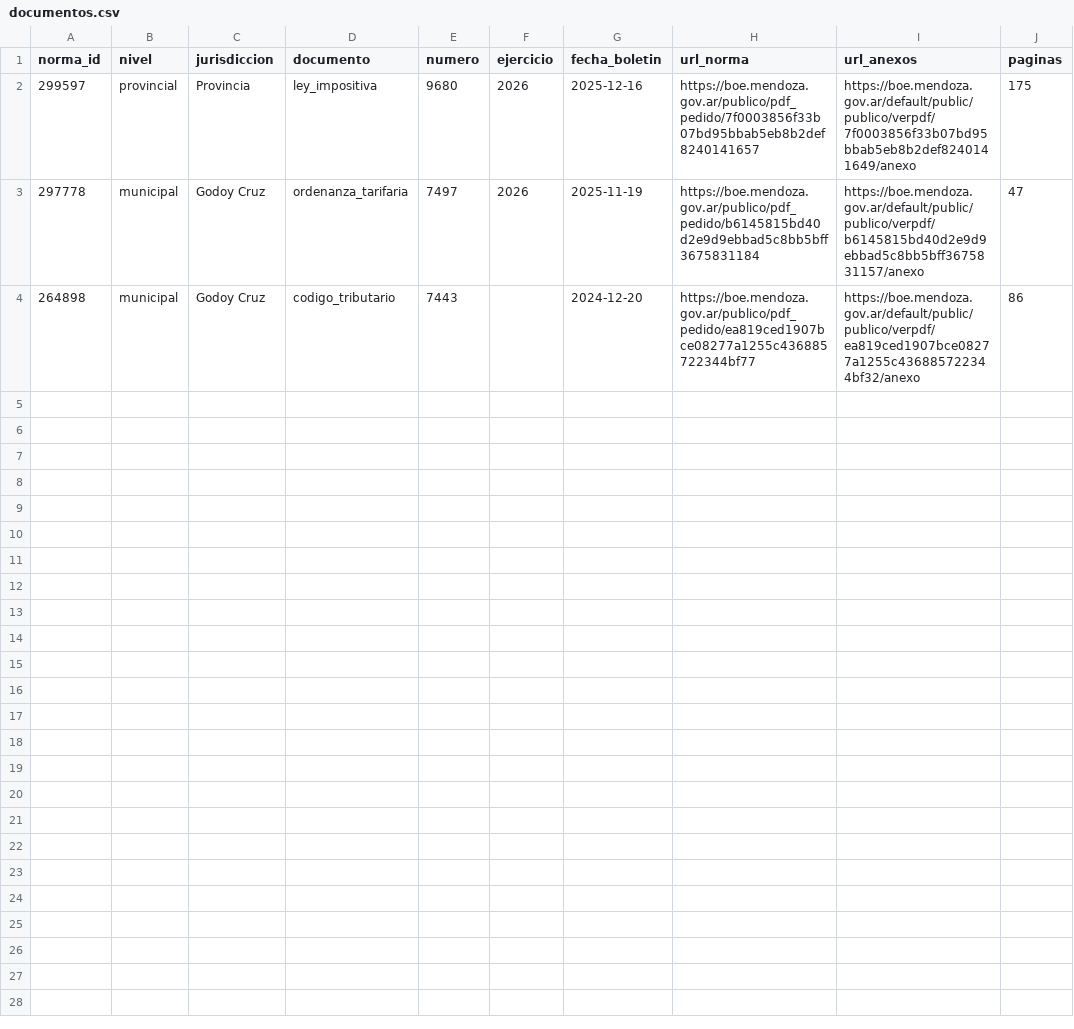
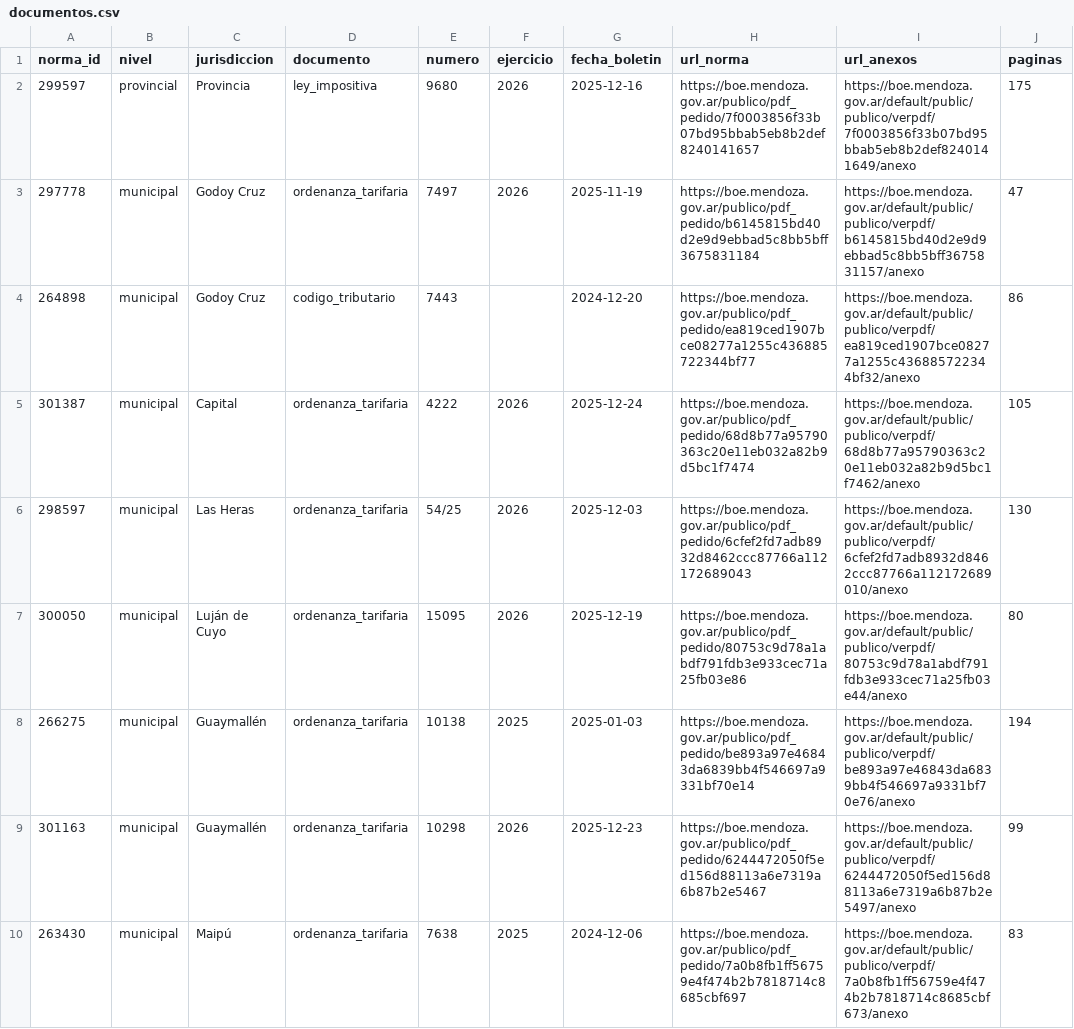
Before and after one commit to unllamas/mendoza-transparente, a CSV file: data/processed/tributos/documentos.csv, drawn as a sheet.

```diff
--- a/data/processed/tributos/documentos.csv
+++ b/data/processed/tributos/documentos.csv
@@ -4 +4,7 @@ norma_id,nivel,jurisdiccion,documento,numero,ejercicio,fecha_boletin,url_norma,u
 264898,municipal,Godoy Cruz,codigo_tributario,7443,,2024-12-20,https://boe.mendoza.gov.ar/publico/pdf_pedido/ea819ced1907bce08277a1255c436885722344bf77,https://boe.mendoza.gov.ar/default/public/publico/verpdf/ea819ced1907bce08277a1255c436885722344bf32/anexo,86
+301387,municipal,Capital,ordenanza_tarifaria,4222,2026,2025-12-24,https://boe.mendoza.gov.ar/publico/pdf_pedido/68d8b77a95790363c20e11eb032a82b9d5bc1f7474,https://boe.mendoza.gov.ar/default/public/publico/verpdf/68d8b77a95790363c20e11eb032a82b9d5bc1f7462/anexo,105
+298597,municipal,Las Heras,ordenanza_tarifaria,54/25,2026,2025-12-03,https://boe.mendoza.gov.ar/publico/pdf_pedido/6cfef2fd7adb8932d8462ccc87766a112172689043,https://boe.mendoza.gov.ar/default/public/publico/verpdf/6cfef2fd7adb8932d8462ccc87766a112172689010/anexo,130
+300050,municipal,Luján de Cuyo,ordenanza_tarifaria,15095,2026,2025-12-19,https://boe.mendoza.gov.ar/publico/pdf_pedido/80753c9d78a1abdf791fdb3e933cec71a25fb03e86,https://boe.mendoza.gov.ar/default/public/publico/verpdf/80753c9d78a1abdf791fdb3e933cec71a25fb03e44/anexo,80
+266275,municipal,Guaymallén,ordenanza_tarifaria,10138,2025,2025-01-03,https://boe.mendoza.gov.ar/publico/pdf_pedido/be893a97e46843da6839bb4f546697a9331bf70e14,https://boe.mendoza.gov.ar/default/public/publico/verpdf/be893a97e46843da6839bb4f546697a9331bf70e76/anexo,194
+301163,municipal,Guaymallén,ordenanza_tarifaria,10298,2026,2025-12-23,https://boe.mendoza.gov.ar/publico/pdf_pedido/6244472050f5ed156d88113a6e7319a6b87b2e5467,https://boe.mendoza.gov.ar/default/public/publico/verpdf/6244472050f5ed156d88113a6e7319a6b87b2e5497/anexo,99
+263430,municipal,Maipú,ordenanza_tarifaria,7638,2025,2024-12-06,https://boe.mendoza.gov.ar/publico/pdf_pedido/7a0b8fb1ff56759e4f474b2b7818714c8685cbf697,https://boe.mendoza.gov.ar/default/public/publico/verpdf/7a0b8fb1ff56759e4f474b2b7818714c8685cbf673/anexo,83
```
Also changed, not shown: 26 other files.
